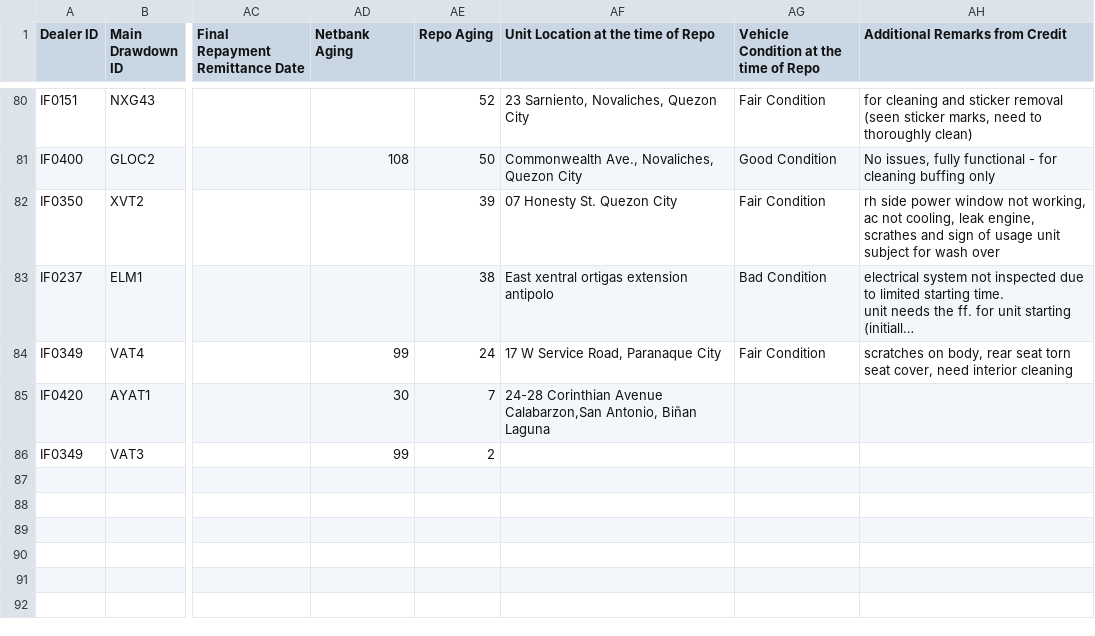
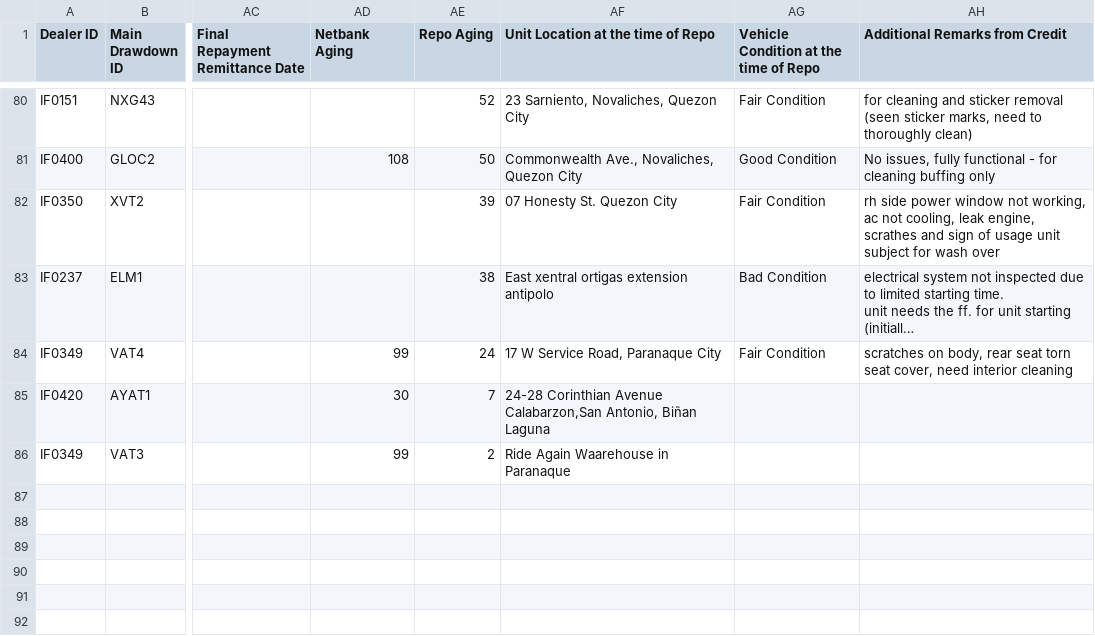
Before and after one commit to miguelcordero-ops/finsso-repository, a CSV file: data/repo-review-sheet.csv, drawn as a sheet; only a part is shown, gaps mark what is left out; long unchanged cells end in …; the diff names each change by its address in the sheet, - before the commit and + after, or states it on an @@ line.

Commit message:
Auto-export "[Raw] Repo Review Sheet" — 2026-10-16T00:12:49.956Z

```diff
--- a/data/repo-review-sheet.csv
+++ b/data/repo-review-sheet.csv
-AF86: (empty)
+AF86: Ride Again Waarehouse in Paranaque
```
